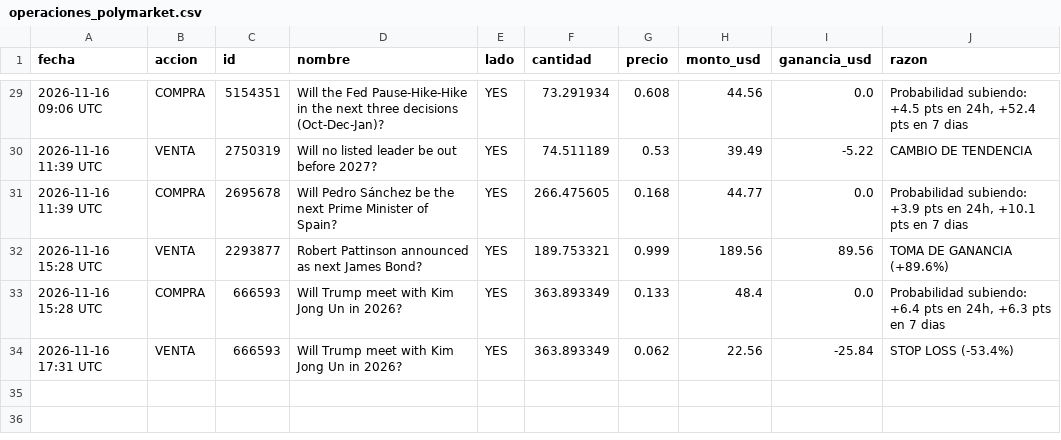
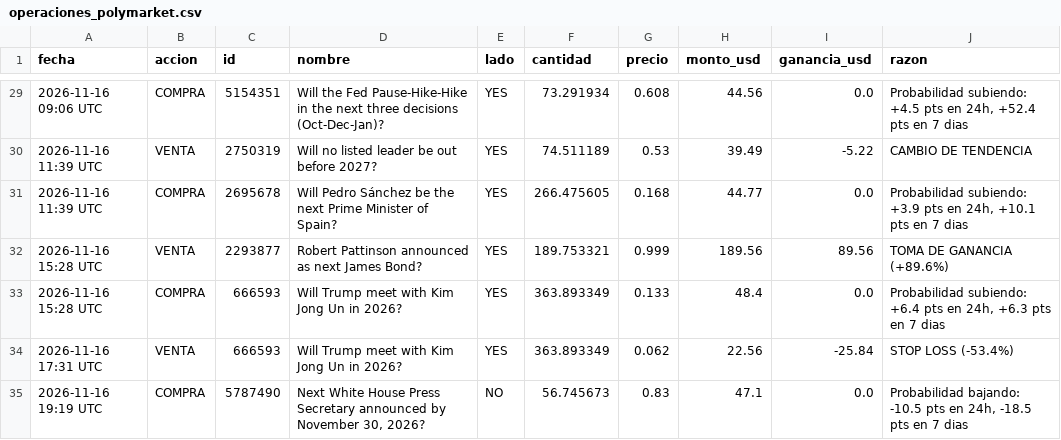
Before and after one commit to jonyhc97/bot-inversiones, a CSV file: datos/operaciones_polymarket.csv, drawn as a sheet; only a part is shown, gaps mark what is left out; the diff names each change by its address in the sheet, - before the commit and + after, or states it on an @@ line.

```diff
--- a/datos/operaciones_polymarket.csv
+++ b/datos/operaciones_polymarket.csv
+row 35: 2026-11-16 19:19 UTC | COMPRA | 5787490 | Next White House Press Secretary announced by November 30, 2026? | NO | 56.745673 | 0.83 | 47.1 | 0.0 | Probabilidad bajando: -10.5 pts en 24h, -18.5 pts en 7 dias
```
Also changed, not shown: datos/historial_acciones.csv, datos/historial_cripto.csv, 4 other files.
